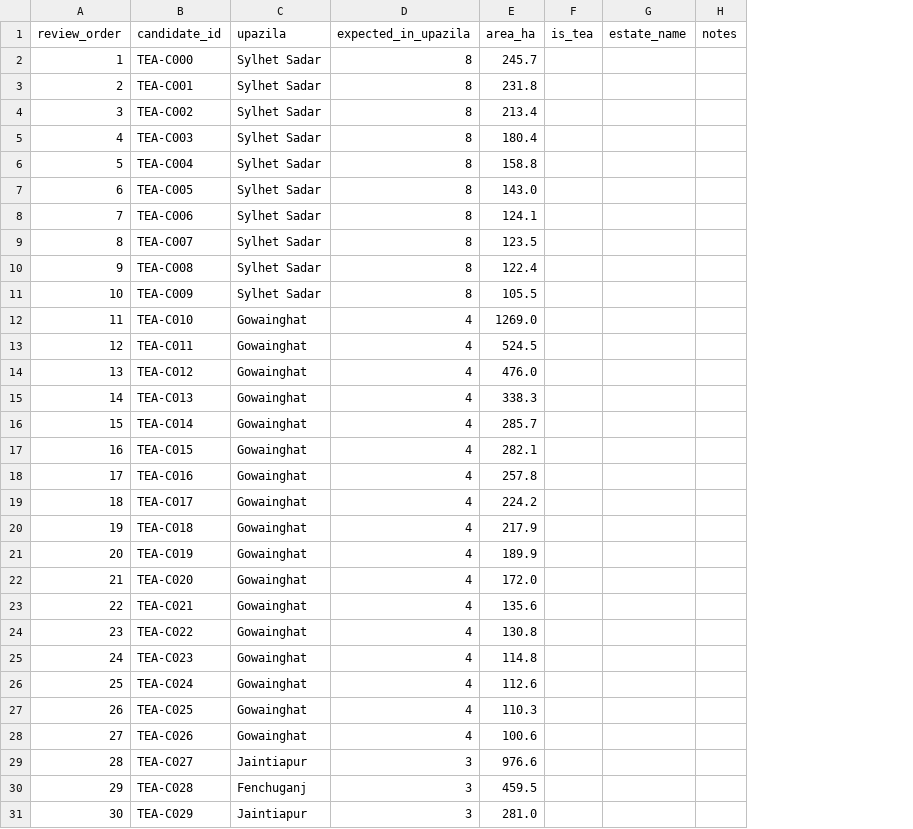
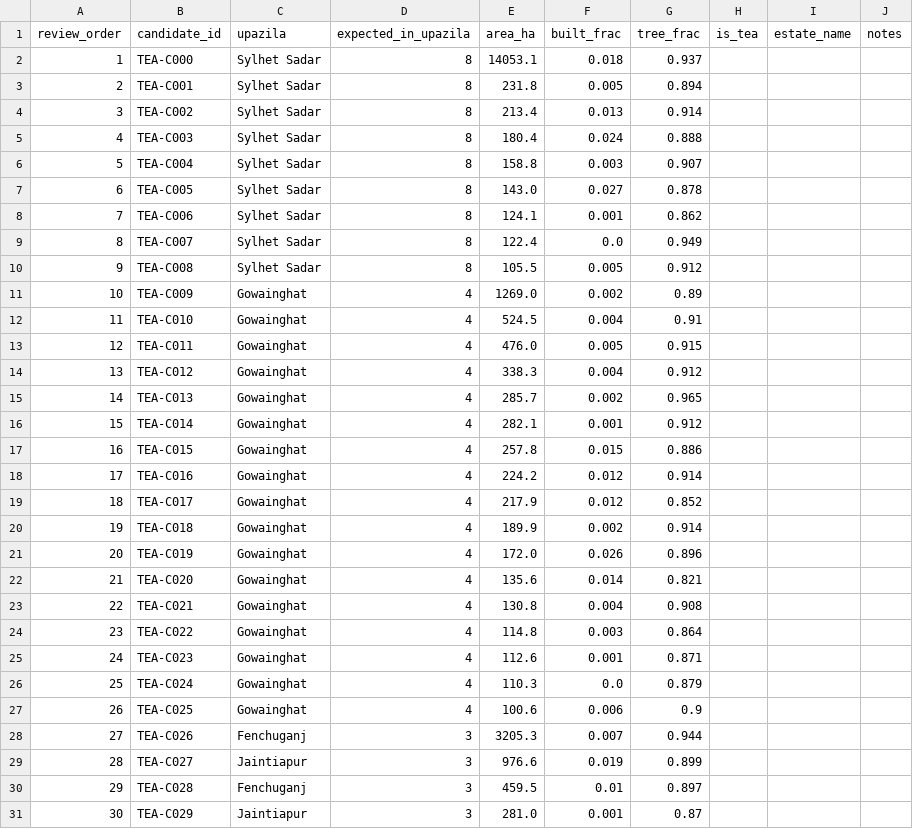
Before and after one commit to sheikhsulaiman/ecovision, a CSV file: data/vector/sylhet_tea_candidates_review.csv, drawn as a sheet; only a part is shown; the diff covers the shown part only; the diff names each change by its address in the sheet, - before the commit and + after, or states it on an @@ line.

```diff
--- a/data/vector/sylhet_tea_candidates_review.csv
+++ b/data/vector/sylhet_tea_candidates_review.csv
+column F (built_frac), rows 2-31: 0.018 | 0.005 | 0.013 | 0.024 | 0.003 | 0.027 | 0.001 | 0.0 | 0.005 | 0.002 | 0.004 | 0.005 | 0.004 | 0.002 | 0.001 | 0.015 | 0.012 | 0.012 | 0.002 | 0.026 | 0.014 | 0.004 | 0.003 | 0.001 | 0.0 | 0.006 | 0.007 | 0.019 | 0.01 | 0.001
+column G (tree_frac), rows 2-31: 0.937 | 0.894 | 0.914 | 0.888 | 0.907 | 0.878 | 0.862 | 0.949 | 0.912 | 0.89 | 0.91 | 0.915 | 0.912 | 0.965 | 0.912 | 0.886 | 0.914 | 0.852 | 0.914 | 0.896 | 0.821 | 0.908 | 0.864 | 0.871 | 0.879 | 0.9 | 0.944 | 0.899 | 0.897 | 0.87
-E2 (area_ha): 245.7
+E2 (area_ha): 14053.1
-E9 (area_ha): 123.5
+E9 (area_ha): 122.4
-E10 (area_ha): 122.4
+E10 (area_ha): 105.5
-C11 (upazila): Sylhet Sadar
+C11 (upazila): Gowainghat
-D11 (expected_in_upazila): 8
+D11 (expected_in_upazila): 4
-E11 (area_ha): 105.5
+E11 (area_ha): 1269.0
-E12 (area_ha): 1269.0
+E12 (area_ha): 524.5
-E13 (area_ha): 524.5
+E13 (area_ha): 476.0
-E14 (area_ha): 476.0
+E14 (area_ha): 338.3
-E15 (area_ha): 338.3
+E15 (area_ha): 285.7
-E16 (area_ha): 285.7
+E16 (area_ha): 282.1
-E17 (area_ha): 282.1
+E17 (area_ha): 257.8
-E18 (area_ha): 257.8
+E18 (area_ha): 224.2
-E19 (area_ha): 224.2
+E19 (area_ha): 217.9
-E20 (area_ha): 217.9
+E20 (area_ha): 189.9
-E21 (area_ha): 189.9
+E21 (area_ha): 172.0
-E22 (area_ha): 172.0
+E22 (area_ha): 135.6
-E23 (area_ha): 135.6
+E23 (area_ha): 130.8
-E24 (area_ha): 130.8
+E24 (area_ha): 114.8
-E25 (area_ha): 114.8
+E25 (area_ha): 112.6
-E26 (area_ha): 112.6
+E26 (area_ha): 110.3
-E27 (area_ha): 110.3
+E27 (area_ha): 100.6
-C28 (upazila): Gowainghat
+C28 (upazila): Fenchuganj
-D28 (expected_in_upazila): 4
+D28 (expected_in_upazila): 3
-E28 (area_ha): 100.6
+E28 (area_ha): 3205.3
```
Also changed, not shown: 1 added row and 48 edited cells elsewhere in this file, 3 other files.
